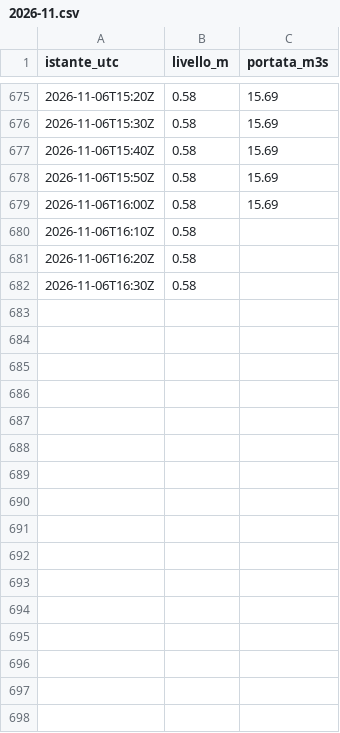
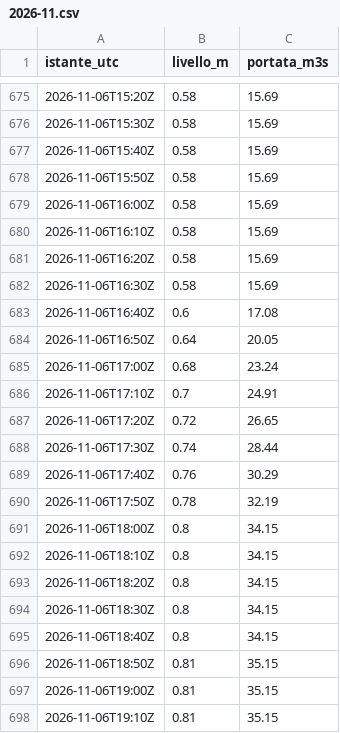
Before and after one commit to gestione-emergenze-pc/Curta, a CSV file: dati/300005751/2026-11.csv, drawn as a sheet; only a part is shown, gaps mark what is left out; the diff covers the shown part only.

```diff
--- a/dati/300005751/2026-11.csv
+++ b/dati/300005751/2026-11.csv
@@ -679,4 +679,20 @@ istante_utc,livello_m,portata_m3s
 2026-11-06T16:00Z,0.58,15.69
-2026-11-06T16:10Z,0.58,
-2026-11-06T16:20Z,0.58,
-2026-11-06T16:30Z,0.58,
+2026-11-06T16:10Z,0.58,15.69
+2026-11-06T16:20Z,0.58,15.69
+2026-11-06T16:30Z,0.58,15.69
+2026-11-06T16:40Z,0.6,17.08
+2026-11-06T16:50Z,0.64,20.05
+2026-11-06T17:00Z,0.68,23.24
+2026-11-06T17:10Z,0.7,24.91
+2026-11-06T17:20Z,0.72,26.65
+2026-11-06T17:30Z,0.74,28.44
+2026-11-06T17:40Z,0.76,30.29
+2026-11-06T17:50Z,0.78,32.19
+2026-11-06T18:00Z,0.8,34.15
+2026-11-06T18:10Z,0.8,34.15
+2026-11-06T18:20Z,0.8,34.15
+2026-11-06T18:30Z,0.8,34.15
+2026-11-06T18:40Z,0.8,34.15
+2026-11-06T18:50Z,0.81,35.15
+2026-11-06T19:00Z,0.81,35.15
+2026-11-06T19:10Z,0.81,35.15
```
Also changed, not shown: 35 added rows elsewhere in this file, dati/300005777/2026-11.csv, dati/300014388/2026-11.csv, 2 other files.
